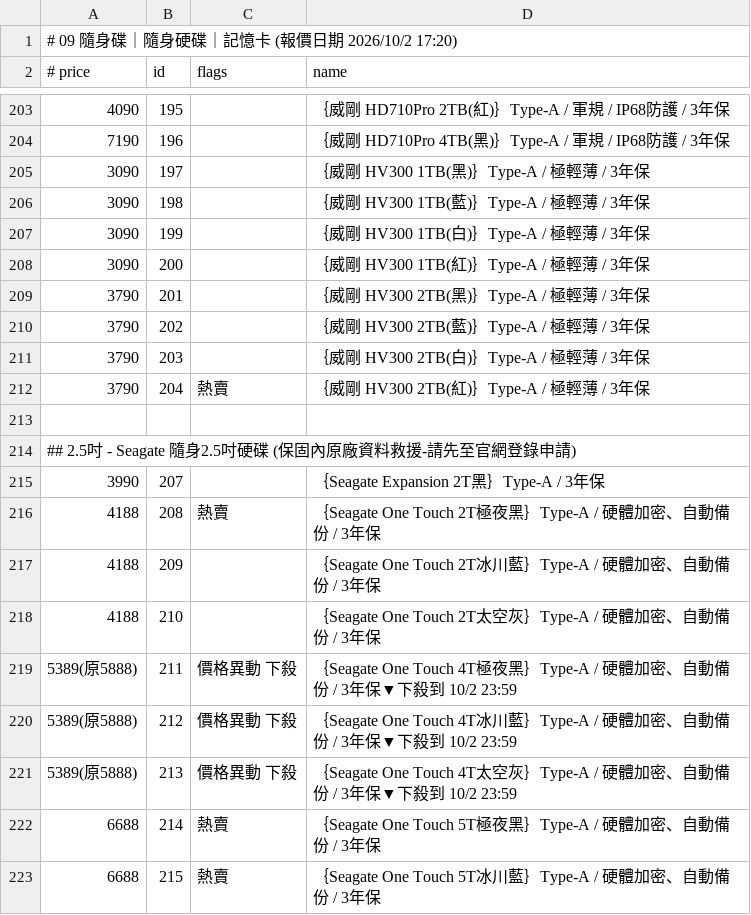
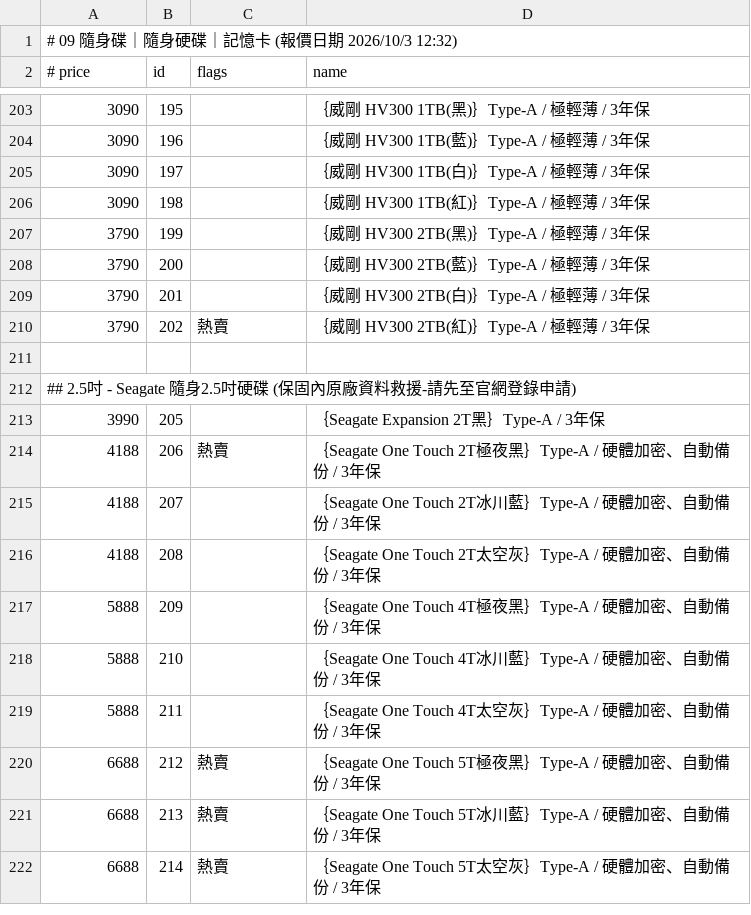
Before and after one commit to jakeuj/architect-pc-builder, a TSV file: data/by_category/09_隨身碟_隨身硬碟_記憶卡.tsv, drawn as a sheet; only a part is shown, gaps mark what is left out; the diff covers the shown part only.

```diff
--- a/data/by_category/09_隨身碟_隨身硬碟_記憶卡.tsv
+++ b/data/by_category/09_隨身碟_隨身硬碟_記憶卡.tsv
@@ -1,2 +1,2 @@
-# 09 隨身碟｜隨身硬碟｜記憶卡  (報價日期 2026/10/2 17:20)
+# 09 隨身碟｜隨身硬碟｜記憶卡  (報價日期 2026/10/3 12:32)
 # price	id	flags	name
@@ -203,21 +203,20 @@
-4090	195		｛威剛 HD710Pro 2TB(紅)｝Type-A / 軍規 / IP68防護 / 3年保
-7190	196		｛威剛 HD710Pro 4TB(黑)｝Type-A / 軍規 / IP68防護 / 3年保
-3090	197		｛威剛 HV300 1TB(黑)｝Type-A / 極輕薄 / 3年保
-3090	198		｛威剛 HV300 1TB(藍)｝Type-A / 極輕薄 / 3年保
-3090	199		｛威剛 HV300 1TB(白)｝Type-A / 極輕薄 / 3年保
-3090	200		｛威剛 HV300 1TB(紅)｝Type-A / 極輕薄 / 3年保
-3790	201		｛威剛 HV300 2TB(黑)｝Type-A / 極輕薄 / 3年保
-3790	202		｛威剛 HV300 2TB(藍)｝Type-A / 極輕薄 / 3年保
-3790	203		｛威剛 HV300 2TB(白)｝Type-A / 極輕薄 / 3年保
-3790	204	熱賣	｛威剛 HV300 2TB(紅)｝Type-A / 極輕薄 / 3年保
+3090	195		｛威剛 HV300 1TB(黑)｝Type-A / 極輕薄 / 3年保
+3090	196		｛威剛 HV300 1TB(藍)｝Type-A / 極輕薄 / 3年保
+3090	197		｛威剛 HV300 1TB(白)｝Type-A / 極輕薄 / 3年保
+3090	198		｛威剛 HV300 1TB(紅)｝Type-A / 極輕薄 / 3年保
+3790	199		｛威剛 HV300 2TB(黑)｝Type-A / 極輕薄 / 3年保
+3790	200		｛威剛 HV300 2TB(藍)｝Type-A / 極輕薄 / 3年保
+3790	201		｛威剛 HV300 2TB(白)｝Type-A / 極輕薄 / 3年保
+3790	202	熱賣	｛威剛 HV300 2TB(紅)｝Type-A / 極輕薄 / 3年保
 
 ## 2.5吋 - Seagate 隨身2.5吋硬碟 (保固內原廠資料救援-請先至官網登錄申請)
-3990	207		｛Seagate Expansion 2T黑｝Type-A / 3年保
-4188	208	熱賣	｛Seagate One Touch 2T極夜黑｝Type-A / 硬體加密、自動備份 / 3年保
-4188	209		｛Seagate One Touch 2T冰川藍｝Type-A / 硬體加密、自動備份 / 3年保
-4188	210		｛Seagate One Touch 2T太空灰｝Type-A / 硬體加密、自動備份 / 3年保
-5389(原5888)	211	價格異動 下殺	｛Seagate One Touch 4T極夜黑｝Type-A / 硬體加密、自動備份 / 3年保▼下殺到 10/2 23:59
-5389(原5888)	212	價格異動 下殺	｛Seagate One Touch 4T冰川藍｝Type-A / 硬體加密、自動備份 / 3年保▼下殺到 10/2 23:59
-5389(原5888)	213	價格異動 下殺	｛Seagate One Touch 4T太空灰｝Type-A / 硬體加密、自動備份 / 3年保▼下殺到 10/2 23:59
-6688	214	熱賣	｛Seagate One Touch 5T極夜黑｝Type-A / 硬體加密、自動備份 / 3年保
-6688	215	熱賣	｛Seagate One Touch 5T冰川藍｝Type-A / 硬體加密、自動備份 / 3年保
+3990	205		｛Seagate Expansion 2T黑｝Type-A / 3年保
+4188	206	熱賣	｛Seagate One Touch 2T極夜黑｝Type-A / 硬體加密、自動備份 / 3年保
+4188	207		｛Seagate One Touch 2T冰川藍｝Type-A / 硬體加密、自動備份 / 3年保
+4188	208		｛Seagate One Touch 2T太空灰｝Type-A / 硬體加密、自動備份 / 3年保
+5888	209		｛Seagate One Touch 4T極夜黑｝Type-A / 硬體加密、自動備份 / 3年保
+5888	210		｛Seagate One Touch 4T冰川藍｝Type-A / 硬體加密、自動備份 / 3年保
+5888	211		｛Seagate One Touch 4T太空灰｝Type-A / 硬體加密、自動備份 / 3年保
+6688	212	熱賣	｛Seagate One Touch 5T極夜黑｝Type-A / 硬體加密、自動備份 / 3年保
+6688	213	熱賣	｛Seagate One Touch 5T冰川藍｝Type-A / 硬體加密、自動備份 / 3年保
+6688	214	熱賣	｛Seagate One Touch 5T太空灰｝Type-A / 硬體加密、自動備份 / 3年保
```
Also changed, not shown: 6 added rows, 7 removed rows and 41 edited cells elsewhere in this file, data/by_category/01_品牌小主機_AIO_VR虛擬.tsv, data/by_category/02_筆電_平板_穿戴配件.tsv, 31 other files.
